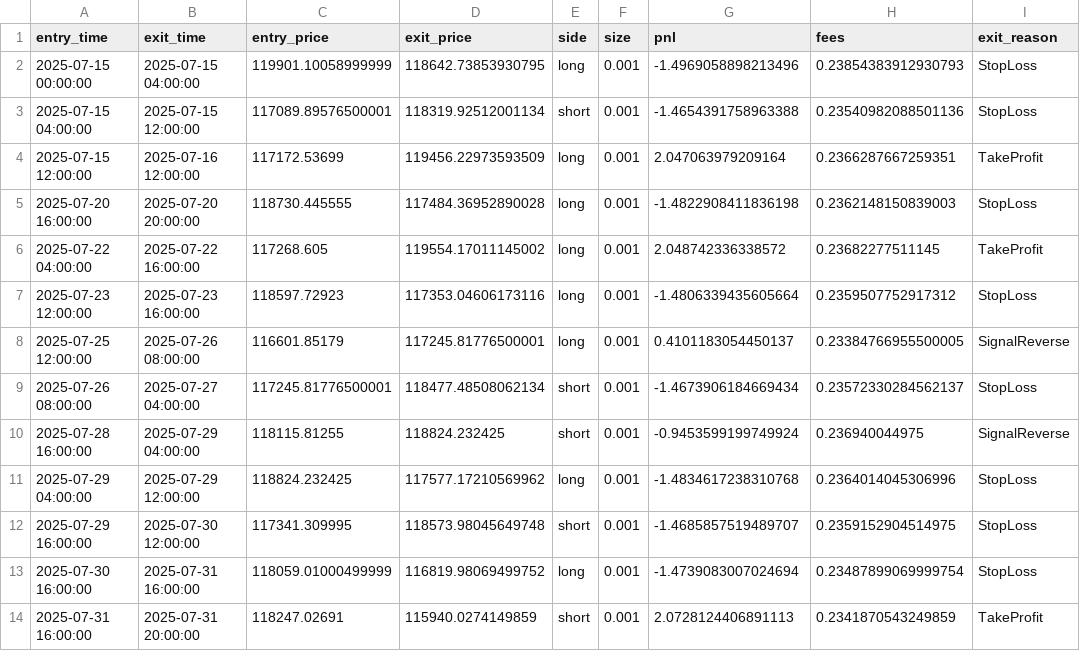
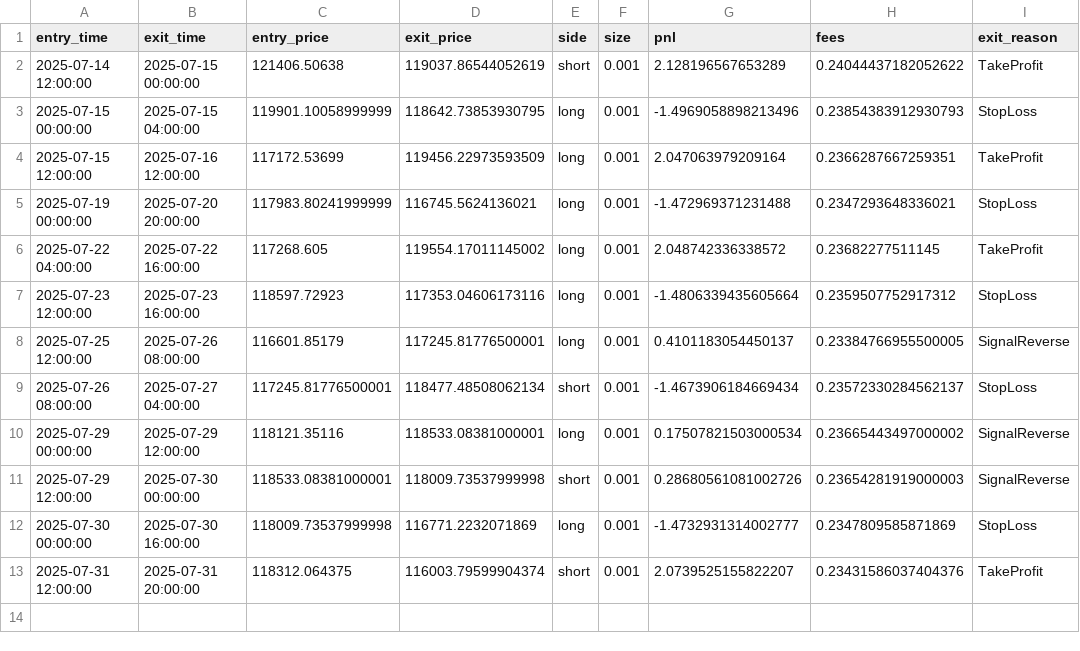
Before and after one commit to VIPINVISHNU1/Cripto_bot, a CSV file: data/trades_out_sample.csv, drawn as a sheet.

```diff
--- a/data/trades_out_sample.csv
+++ b/data/trades_out_sample.csv
@@ -1,6 +1,6 @@
 entry_time,exit_time,entry_price,exit_price,side,size,pnl,fees,exit_reason
+2025-07-14 12:00:00,2025-07-15 00:00:00,121406.50638,119037.86544052619,short,0.001,2.128196567653289,0.24044437182052622,TakeProfit
 2025-07-15 00:00:00,2025-07-15 04:00:00,119901.10058999999,118642.73853930795,long,0.001,-1.4969058898213496,0.23854383912930793,StopLoss
-2025-07-15 04:00:00,2025-07-15 12:00:00,117089.89576500001,118319.92512001134,short,0.001,-1.4654391758963388,0.23540982088501136,StopLoss
 2025-07-15 12:00:00,2025-07-16 12:00:00,117172.53699,119456.22973593509,long,0.001,2.047063979209164,0.2366287667259351,TakeProfit
-2025-07-20 16:00:00,2025-07-20 20:00:00,118730.445555,117484.36952890028,long,0.001,-1.4822908411836198,0.2362148150839003,StopLoss
+2025-07-19 00:00:00,2025-07-20 20:00:00,117983.80241999999,116745.5624136021,long,0.001,-1.472969371231488,0.2347293648336021,StopLoss
 2025-07-22 04:00:00,2025-07-22 16:00:00,117268.605,119554.17011145002,long,0.001,2.048742336338572,0.23682277511145,TakeProfit
@@ -9,6 +9,5 @@ entry_time,exit_time,entry_price,exit_price,side,size,pnl,fees,exit_reason
 2025-07-26 08:00:00,2025-07-27 04:00:00,117245.81776500001,118477.48508062134,short,0.001,-1.4673906184669434,0.23572330284562137,StopLoss
-2025-07-28 16:00:00,2025-07-29 04:00:00,118115.81255,118824.232425,short,0.001,-0.9453599199749924,0.236940044975,SignalReverse
-2025-07-29 04:00:00,2025-07-29 12:00:00,118824.232425,117577.17210569962,long,0.001,-1.4834617238310768,0.2364014045306996,StopLoss
-2025-07-29 16:00:00,2025-07-30 12:00:00,117341.309995,118573.98045649748,short,0.001,-1.4685857519489707,0.2359152904514975,StopLoss
-2025-07-30 16:00:00,2025-07-31 16:00:00,118059.01000499999,116819.98069499752,long,0.001,-1.4739083007024694,0.23487899069999754,StopLoss
-2025-07-31 16:00:00,2025-07-31 20:00:00,118247.02691,115940.0274149859,short,0.001,2.0728124406891113,0.2341870543249859,TakeProfit
+2025-07-29 00:00:00,2025-07-29 12:00:00,118121.35116,118533.08381000001,long,0.001,0.17507821503000534,0.23665443497000002,SignalReverse
+2025-07-29 12:00:00,2025-07-30 00:00:00,118533.08381000001,118009.73537999998,short,0.001,0.28680561081002726,0.23654281919000003,SignalReverse
+2025-07-30 00:00:00,2025-07-30 16:00:00,118009.73537999998,116771.2232071869,long,0.001,-1.4732931314002777,0.2347809585871869,StopLoss
+2025-07-31 12:00:00,2025-07-31 20:00:00,118312.064375,116003.79599904374,short,0.001,2.0739525155822207,0.23431586037404376,TakeProfit
```
Also changed, not shown: data/trades_in_sample.csv, 11 other files.
